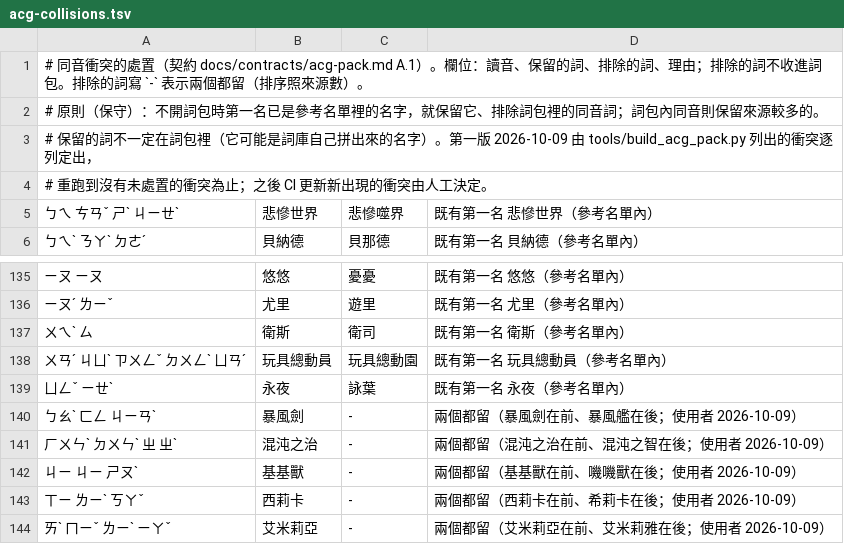
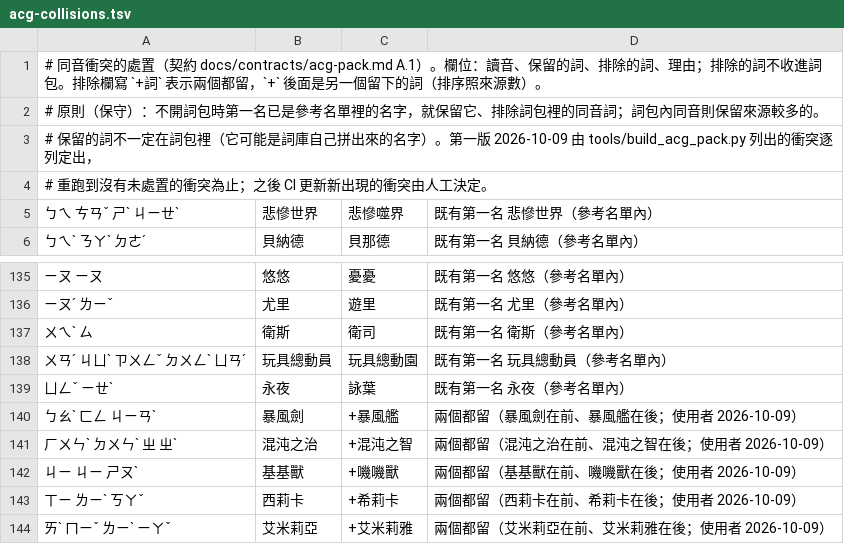
Before and after one commit to Nanako0129/shanjie, a TSV file: data/packs/acg-collisions.tsv, drawn as a sheet; only a part is shown, gaps mark what is left out.

```diff
--- a/data/packs/acg-collisions.tsv
+++ b/data/packs/acg-collisions.tsv
@@ -1,2 +1,2 @@
-# 同音衝突的處置（契約 docs/contracts/acg-pack.md A.1）。欄位：讀音、保留的詞、排除的詞、理由；排除的詞不收進詞包。排除的詞寫 `-` 表示兩個都留（排序照來源數）。
+# 同音衝突的處置（契約 docs/contracts/acg-pack.md A.1）。欄位：讀音、保留的詞、排除的詞、理由；排除的詞不收進詞包。排除欄寫 `+詞` 表示兩個都留，`+` 後面是另一個留下的詞（排序照來源數）。
 # 原則（保守）：不開詞包時第一名已是參考名單裡的名字，就保留它、排除詞包裡的同音詞；詞包內同音則保留來源較多的。
@@ -139,6 +139,6 @@
 ㄩㄥˇ ㄧㄝˋ	永夜	詠葉	既有第一名 永夜（參考名單內）
-ㄅㄠˋ ㄈㄥ ㄐㄧㄢˋ	暴風劍	-	兩個都留（暴風劍在前、暴風艦在後；使用者 2026-10-09）
-ㄏㄨㄣˋ ㄉㄨㄣˋ ㄓ ㄓˋ	混沌之治	-	兩個都留（混沌之治在前、混沌之智在後；使用者 2026-10-09）
-ㄐㄧ ㄐㄧ ㄕㄡˋ	基基獸	-	兩個都留（基基獸在前、嘰嘰獸在後；使用者 2026-10-09）
-ㄒㄧ ㄌㄧˋ ㄎㄚˇ	西莉卡	-	兩個都留（西莉卡在前、希莉卡在後；使用者 2026-10-09）
-ㄞˋ ㄇㄧˇ ㄌㄧˋ ㄧㄚˇ	艾米莉亞	-	兩個都留（艾米莉亞在前、艾米莉雅在後；使用者 2026-10-09）
+ㄅㄠˋ ㄈㄥ ㄐㄧㄢˋ	暴風劍	+暴風艦	兩個都留（暴風劍在前、暴風艦在後；使用者 2026-10-09）
+ㄏㄨㄣˋ ㄉㄨㄣˋ ㄓ ㄓˋ	混沌之治	+混沌之智	兩個都留（混沌之治在前、混沌之智在後；使用者 2026-10-09）
+ㄐㄧ ㄐㄧ ㄕㄡˋ	基基獸	+嘰嘰獸	兩個都留（基基獸在前、嘰嘰獸在後；使用者 2026-10-09）
+ㄒㄧ ㄌㄧˋ ㄎㄚˇ	西莉卡	+希莉卡	兩個都留（西莉卡在前、希莉卡在後；使用者 2026-10-09）
+ㄞˋ ㄇㄧˇ ㄌㄧˋ ㄧㄚˇ	艾米莉亞	+艾米莉雅	兩個都留（艾米莉亞在前、艾米莉雅在後；使用者 2026-10-09）
```
Also changed, not shown: data/packs/acg-add.tsv, data/packs/acg-sources.tsv, 5 other files.
